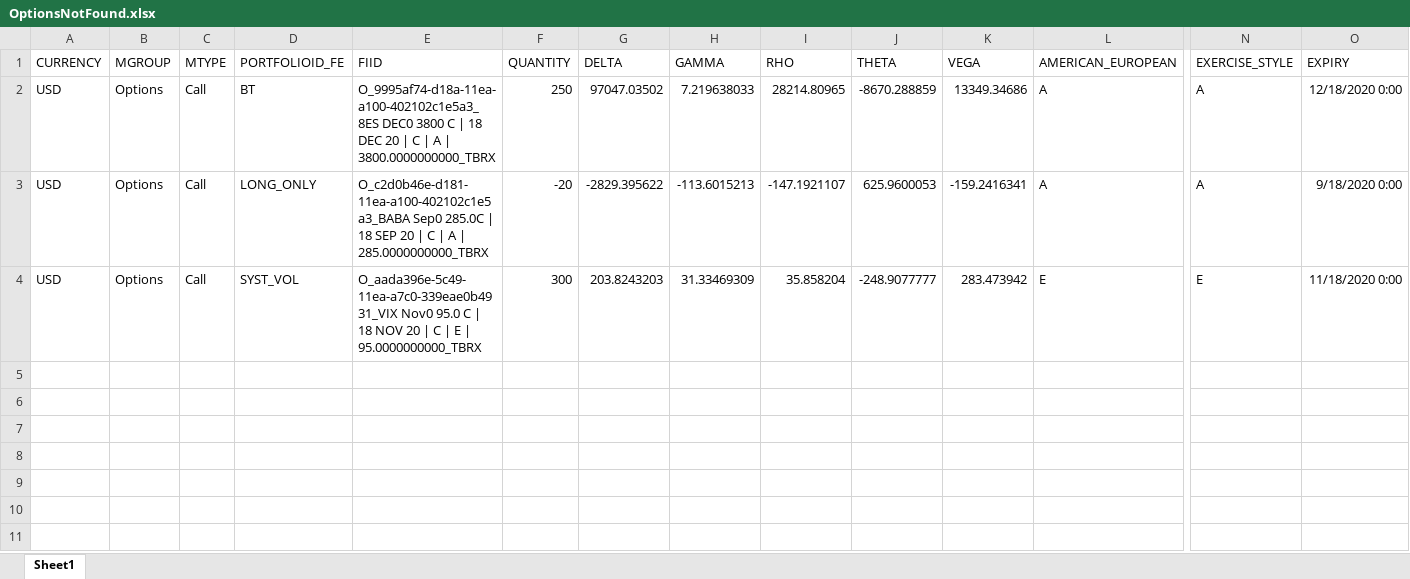
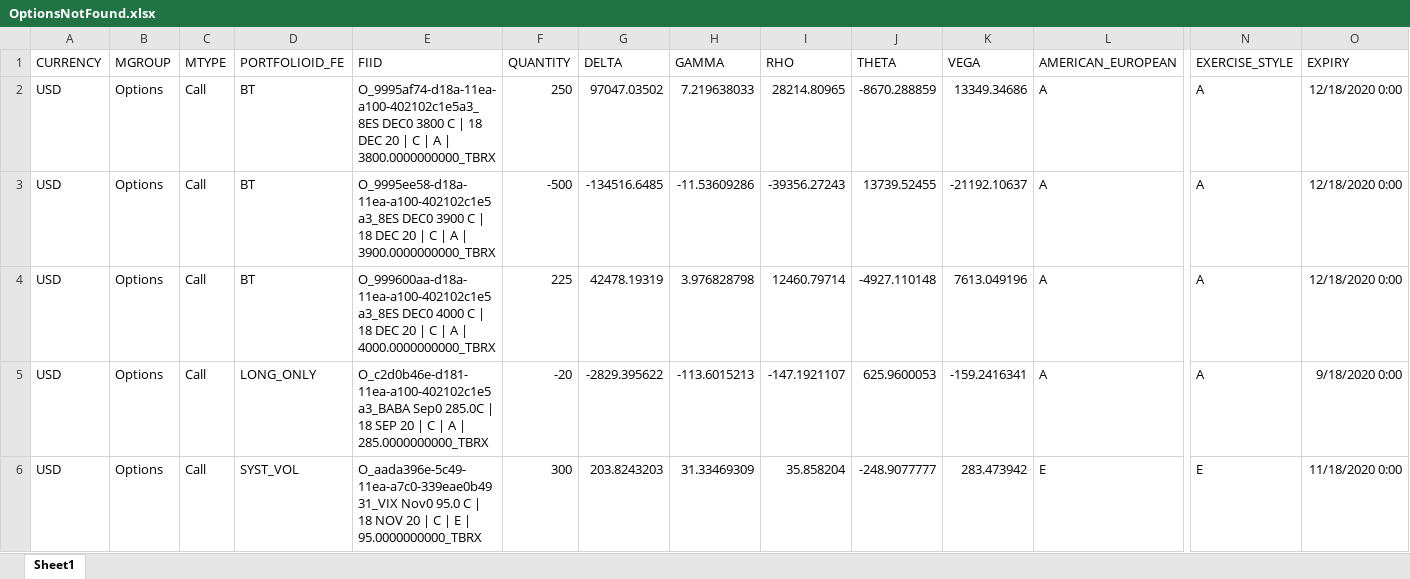
Before and after one commit to andreamartinelli1974/PrimoRepository, an Excel workbook: Tbricks/OptionsNotFound.xlsx, sheet Sheet1, drawn as a sheet; only a part is shown, gaps mark what is left out; values as stored, in another font and other column widths than the file's, no borders; rows hold the shown columns only; the diff names each change by its address in the sheet, - before the commit and + after, or states it on an @@ line.

```diff
--- a/Tbricks/OptionsNotFound.xlsx (sheet Sheet1)
+++ b/Tbricks/OptionsNotFound.xlsx (sheet Sheet1)
+row 3: USD | Options | Call | BT | O_9995ee58-d18a-11ea-a100-402102c1e5a3_8ES DEC0 3900 C | 18 DEC 20 | C | A | 3900.0000000000_TBRX | -500 | -134516.6485 | -11.53609286 | -39356.27243 | 13739.52455 | -21192.10637 | A | A | 12/18/2020 0:00
+row 4: USD | Options | Call | BT | O_999600aa-d18a-11ea-a100-402102c1e5a3_8ES DEC0 4000 C | 18 DEC 20 | C | A | 4000.0000000000_TBRX | 225 | 42478.19319 | 3.976828798 | 12460.79714 | -4927.110148 | 7613.049196 | A | A | 12/18/2020 0:00
```
Also changed, not shown: Tbricks/EquitiesNotFound.xlsx, Tbricks/FuturesNotFound.xlsx, 6 other files.
